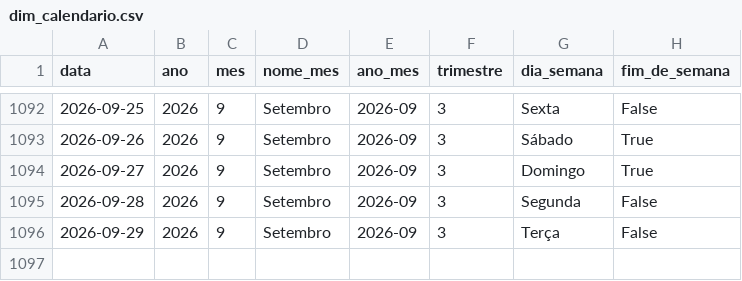
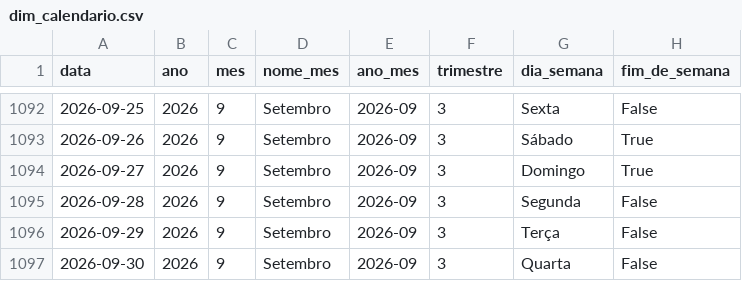
Before and after one commit to Bellmonte/port-gerador-dados, a CSV file: dados/comercial/dim_calendario.csv, drawn as a sheet; only a part is shown, gaps mark what is left out.

```diff
--- a/dados/comercial/dim_calendario.csv
+++ b/dados/comercial/dim_calendario.csv
@@ -1096 +1096,2 @@ data,ano,mes,nome_mes,ano_mes,trimestre,dia_semana,fim_de_semana
 2026-09-29,2026,9,Setembro,2026-09,3,Terça,False
+2026-09-30,2026,9,Setembro,2026-09,3,Quarta,False
```
Also changed, not shown: 2 other files.
